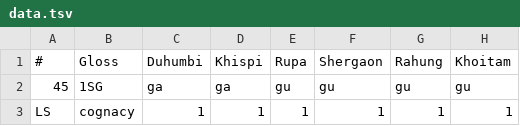
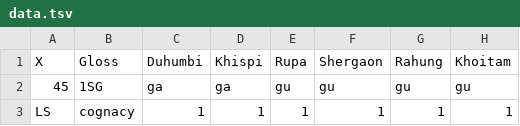
Before and after one commit to lexibank/lieberherrkhobwa, a TSV file: raw/data.tsv, drawn as a sheet; only a part is shown; the diff names each change by its address in the sheet, - before the commit and + after, or states it on an @@ line.

Commit message:
Fixing data for CLDF generation.

```diff
--- a/raw/data.tsv
+++ b/raw/data.tsv
-A1: #
+A1: X
```
Also changed, not shown: etc/concepts.csv, etc/languages.csv, 1 other file.
